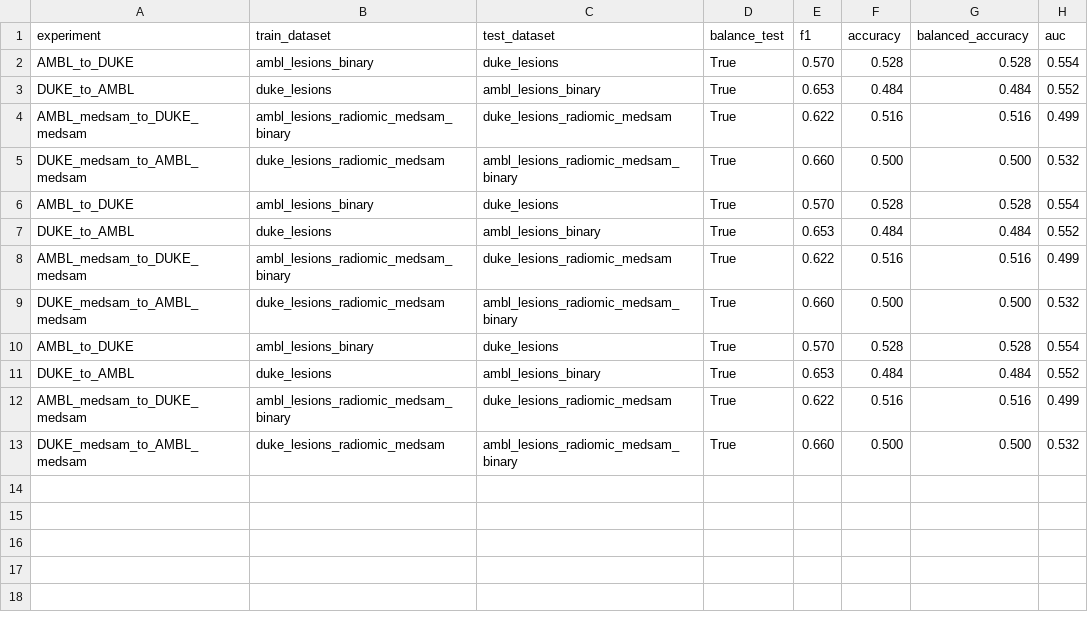
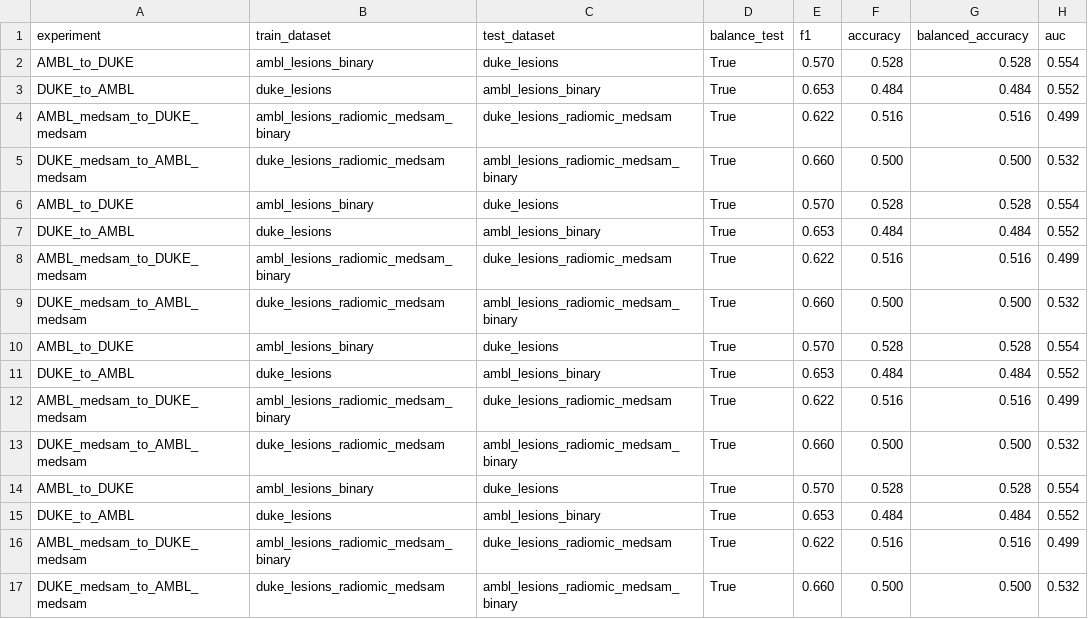
Before and after one commit to FrancescoDalCanto/BC-ML4, a CSV file: src/modelli_singoli/RegressioneLogistica/cross_validation_rl.csv, drawn as a sheet.

```diff
--- a/src/modelli_singoli/RegressioneLogistica/cross_validation_rl.csv
+++ b/src/modelli_singoli/RegressioneLogistica/cross_validation_rl.csv
@@ -13 +13,5 @@ AMBL_medsam_to_DUKE_medsam,ambl_lesions_radiomic_medsam_binary,duke_lesions_radi
 DUKE_medsam_to_AMBL_medsam,duke_lesions_radiomic_medsam,ambl_lesions_radiomic_medsam_binary,True,0.660,0.500,0.500,0.532
+AMBL_to_DUKE,ambl_lesions_binary,duke_lesions,True,0.570,0.528,0.528,0.554
+DUKE_to_AMBL,duke_lesions,ambl_lesions_binary,True,0.653,0.484,0.484,0.552
+AMBL_medsam_to_DUKE_medsam,ambl_lesions_radiomic_medsam_binary,duke_lesions_radiomic_medsam,True,0.622,0.516,0.516,0.499
+DUKE_medsam_to_AMBL_medsam,duke_lesions_radiomic_medsam,ambl_lesions_radiomic_medsam_binary,True,0.660,0.500,0.500,0.532
```
Also changed, not shown: src/modelli_singoli/BoostedDecisionTree/cross_validation_bdt.csv, src/modelli_singoli/RandomForest/cross_validation_rf.csv, 21 other files.
